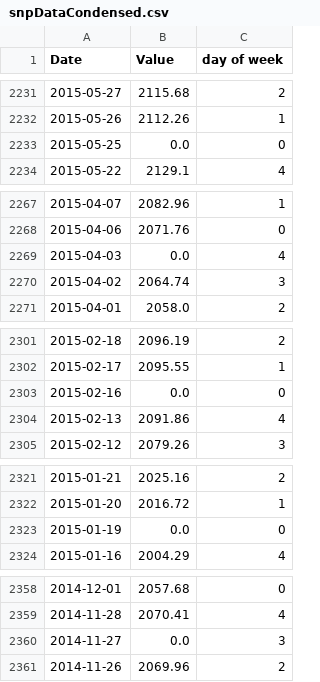
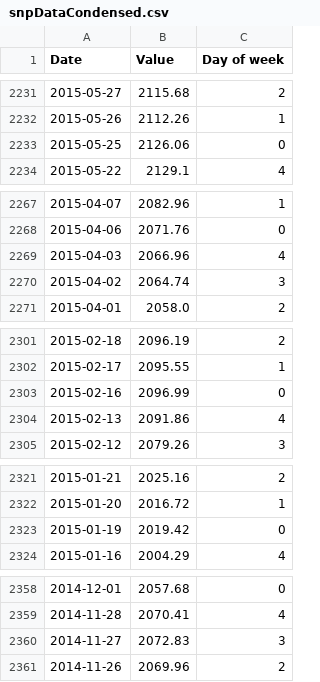
Before and after one commit to A-Z-99/CMPT353-Final-Project, a CSV file: datasets/monday-friday/snpDataCondensed.csv (was snpDataCondensed.csv), drawn as a sheet; only a part is shown, gaps mark what is left out; the diff covers the shown part only.

```diff
--- a/snpDataCondensed.csv
+++ b/datasets/monday-friday/snpDataCondensed.csv
@@ -1 +1 @@
-Date,Value,day of week
+Date,Value,Day of week
@@ -2232,3 +2232,3 @@ Date,Value,day of week
 2015-05-26,2112.26,1
-2015-05-25,0.0,0
+2015-05-25,2126.06,0
 2015-05-22,2129.1,4
@@ -2268,3 +2268,3 @@ Date,Value,day of week
 2015-04-06,2071.76,0
-2015-04-03,0.0,4
+2015-04-03,2066.96,4
 2015-04-02,2064.74,3
@@ -2302,3 +2302,3 @@ Date,Value,day of week
 2015-02-17,2095.55,1
-2015-02-16,0.0,0
+2015-02-16,2096.99,0
 2015-02-13,2091.86,4
@@ -2322,3 +2322,3 @@ Date,Value,day of week
 2015-01-20,2016.72,1
-2015-01-19,0.0,0
+2015-01-19,2019.42,0
 2015-01-16,2004.29,4
@@ -2359,3 +2359,3 @@ Date,Value,day of week
 2014-11-28,2070.41,4
-2014-11-27,0.0,3
+2014-11-27,2072.83,3
 2014-11-26,2069.96,2
```
Also changed, not shown: 10 edited cells elsewhere in this file, 22 other files.
